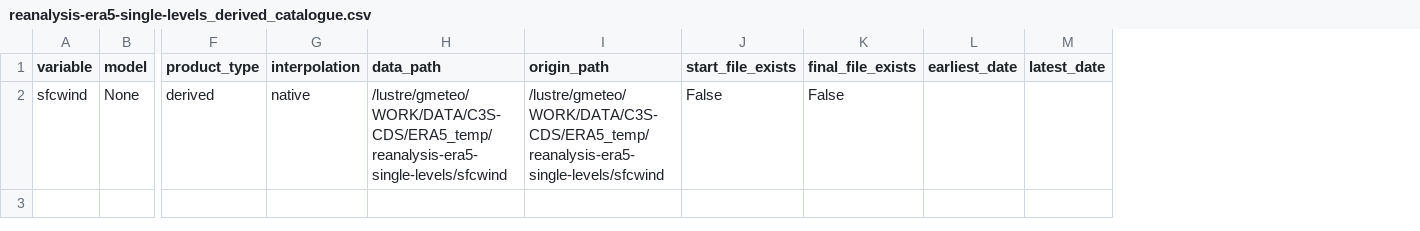
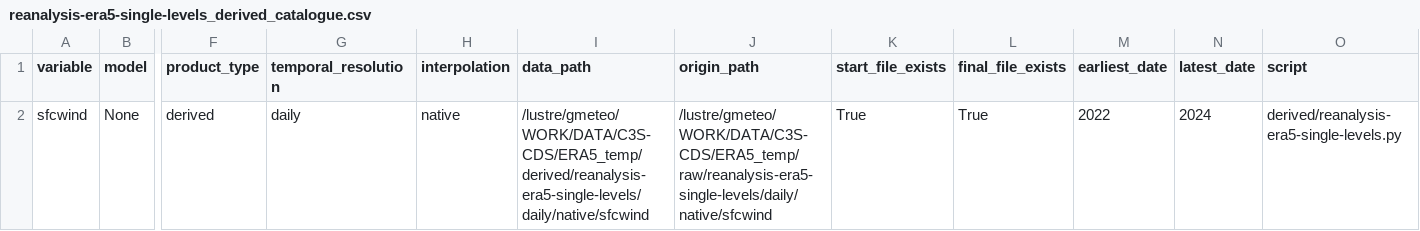
Before and after one commit to SantanderMetGroup/c3s-cds, a CSV file: catalogues/catalogues/reanalysis-era5-single-levels_derived_catalogue.csv, drawn as a sheet; only a part is shown, gaps mark what is left out; addresses are those after the commit; the diff names each change by its address in the sheet, - before the commit and + after, or states it on an @@ line.

```diff
--- a/catalogues/catalogues/reanalysis-era5-single-levels_derived_catalogue.csv
+++ b/catalogues/catalogues/reanalysis-era5-single-levels_derived_catalogue.csv
+column G (temporal_resolution), row 2: daily
+column O (script), row 2: derived/reanalysis-era5-single-levels.py
-I2 (data_path): /lustre/gmeteo/WORK/DATA/C3S-CDS/ERA5_temp/reanalysis-era5-single-levels/sfcwind
+I2 (data_path): /lustre/gmeteo/WORK/DATA/C3S-CDS/ERA5_temp/derived/reanalysis-era5-single-levels/daily/native/sfcwind
-J2 (origin_path): /lustre/gmeteo/WORK/DATA/C3S-CDS/ERA5_temp/reanalysis-era5-single-levels/sfcwind
+J2 (origin_path): /lustre/gmeteo/WORK/DATA/C3S-CDS/ERA5_temp/raw/reanalysis-era5-single-levels/daily/native/sfcwind
-K2 (start_file_exists): False
+K2 (start_file_exists): True
-L2 (final_file_exists): False
+L2 (final_file_exists): True
-M2 (earliest_date): (empty)
+M2 (earliest_date): 2022
-N2 (latest_date): (empty)
+N2 (latest_date): 2024
```
Also changed, not shown: catalogues/catalogues/all_catalogues.csv, catalogues/catalogues/derived-era5-single-levels-daily-statistics_raw_catalogue.csv, 9 other files.
